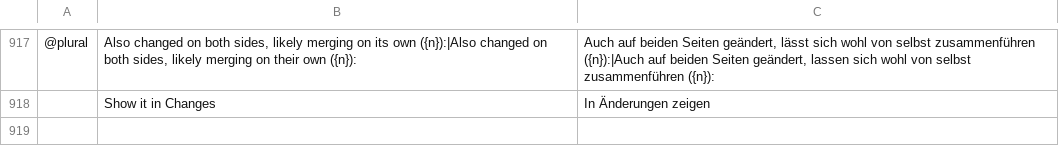
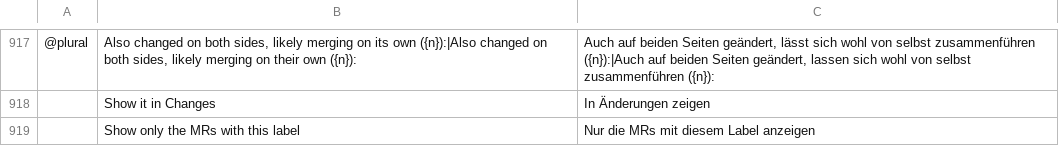
Before and after one commit to julien-langlois/gitlab-tracker, a TSV file: gitlab-tracker/i18n/de.tsv, drawn as a sheet; only a part is shown, gaps mark what is left out; the diff names each change by its address in the sheet, - before the commit and + after, or states it on an @@ line.

Commit message:
feat(gui): filter the list on a label when its chip is clicked, and leave a blank line before the milestone's description

```diff
--- a/gitlab-tracker/i18n/de.tsv
+++ b/gitlab-tracker/i18n/de.tsv
+row 919:  | Show only the MRs with this label | Nur die MRs mit diesem Label anzeigen
```
Also changed, not shown: gitlab-tracker/i18n/es.tsv, gitlab-tracker/i18n/fr.tsv, 7 other files.
